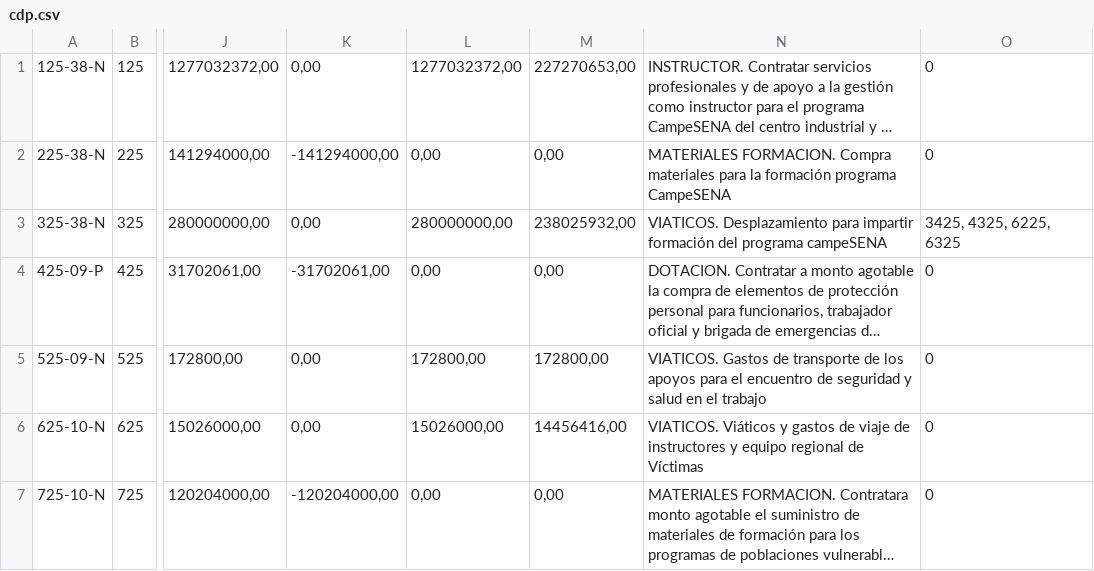
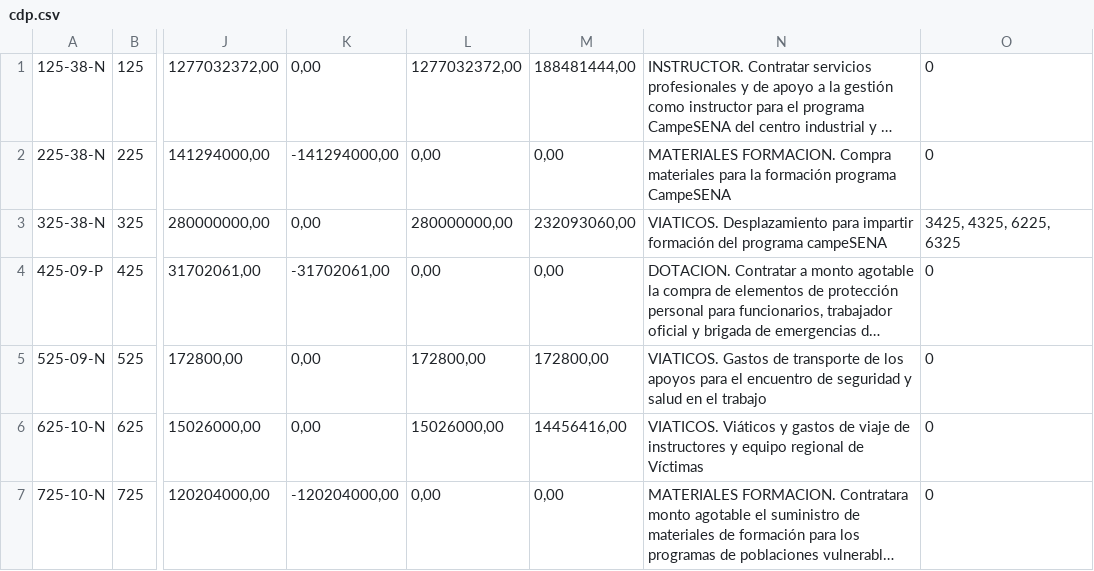
Before and after one commit to melqui16rv/GestorViaticos, a CSV file: sql/into/cdp.csv, drawn as a sheet; only a part is shown, gaps mark what is left out; long unchanged cells end in …; the diff covers the shown part only; the diff names each change by its address in the sheet, - before the commit and + after, or states it on an @@ line.

```diff
--- a/sql/into/cdp.csv
+++ b/sql/into/cdp.csv
-M1: 227270653,00
+M1: 188481444,00
-M3: 238025932,00
+M3: 232093060,00
```
Also changed, not shown: 2 added rows, 2 removed rows, 6 moved rows and 13 edited cells elsewhere in this file, 2 other files.
